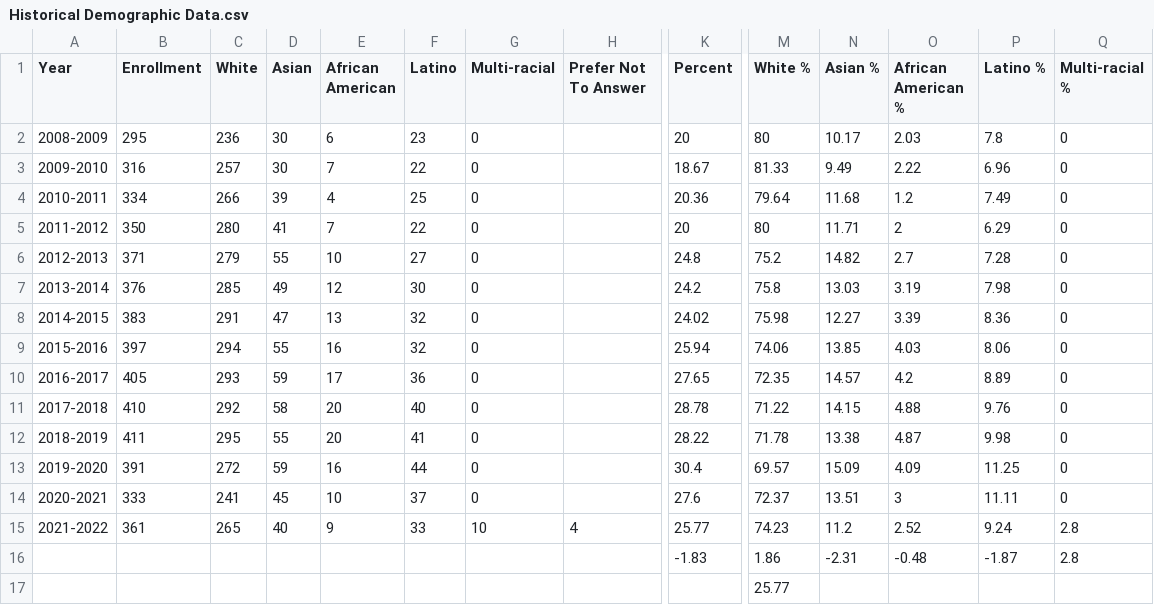
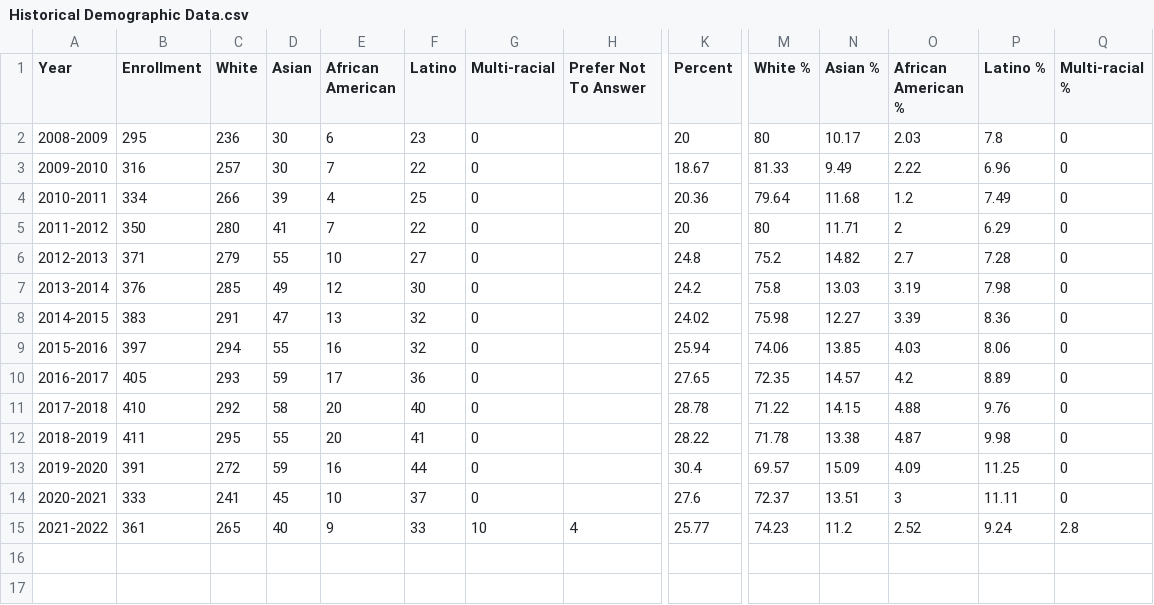
Before and after one commit to ygonzalez/streamlit-rpms, a CSV file: data/Historical Demographic Data.csv, drawn as a sheet; only a part is shown, gaps mark what is left out; rows hold the shown columns only; the diff names each change by its address in the sheet, - before the commit and + after, or states it on an @@ line.

```diff
--- a/data/Historical Demographic Data.csv
+++ b/data/Historical Demographic Data.csv
-row 16:  |  |  |  |  |  |  |  | -1.83 | 1.86 | -2.31 | -0.48 | -1.87 | 2.8
-row 17:  |  |  |  |  |  |  |  |  | 25.77
```
Also changed, not shown: 3 other files.
